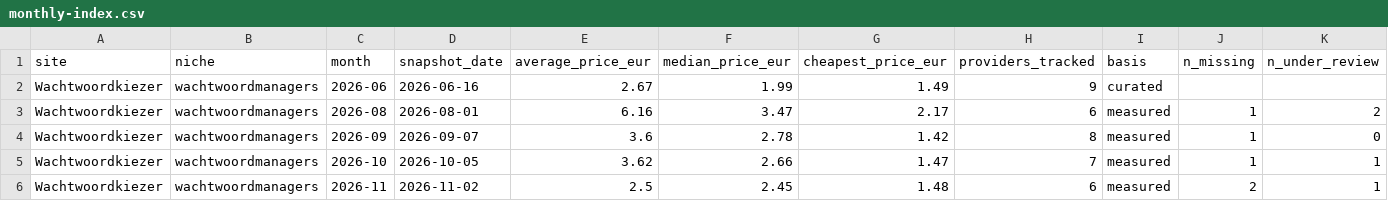
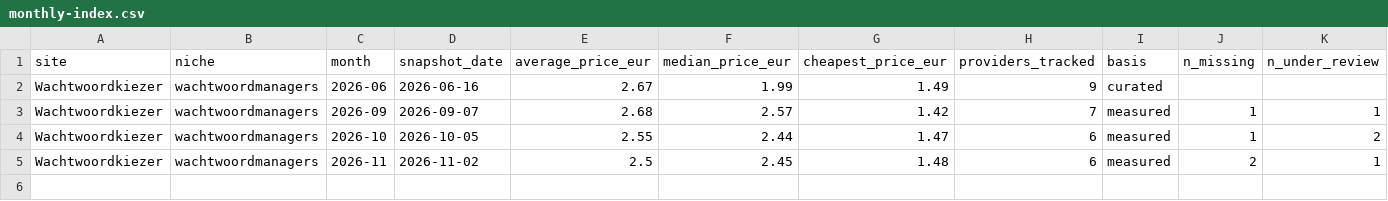
Before and after one commit to ies86/shortlist-price-index, a CSV file: data-nl/wachtwoordmanagers/monthly-index.csv, drawn as a sheet; only a part is shown; removed rows and columns are numbered as before the commit, all else as after; rows hold the shown columns only; the diff names each change by its address in the sheet, - before the commit and + after, or states it on an @@ line.

```diff
--- a/data-nl/wachtwoordmanagers/monthly-index.csv
+++ b/data-nl/wachtwoordmanagers/monthly-index.csv
-row 3: Wachtwoordkiezer | wachtwoordmanagers | 2026-08 | 2026-08-01 | 6.16 | 3.47 | 2.17 | 6 | measured | 1 | 2
-E3 (average_price_eur): 3.6
+E3 (average_price_eur): 2.68
-F3 (median_price_eur): 2.78
+F3 (median_price_eur): 2.57
-H3 (providers_tracked): 8
+H3 (providers_tracked): 7
-K3 (n_under_review): 0
+K3 (n_under_review): 1
-E4 (average_price_eur): 3.62
+E4 (average_price_eur): 2.55
-F4 (median_price_eur): 2.66
+F4 (median_price_eur): 2.44
-H4 (providers_tracked): 7
+H4 (providers_tracked): 6
-K4 (n_under_review): 1
+K4 (n_under_review): 2
```
Also changed, not shown: data/password-managers/monthly-index.csv, data/seo/monthly-index.csv, 6 other files.
